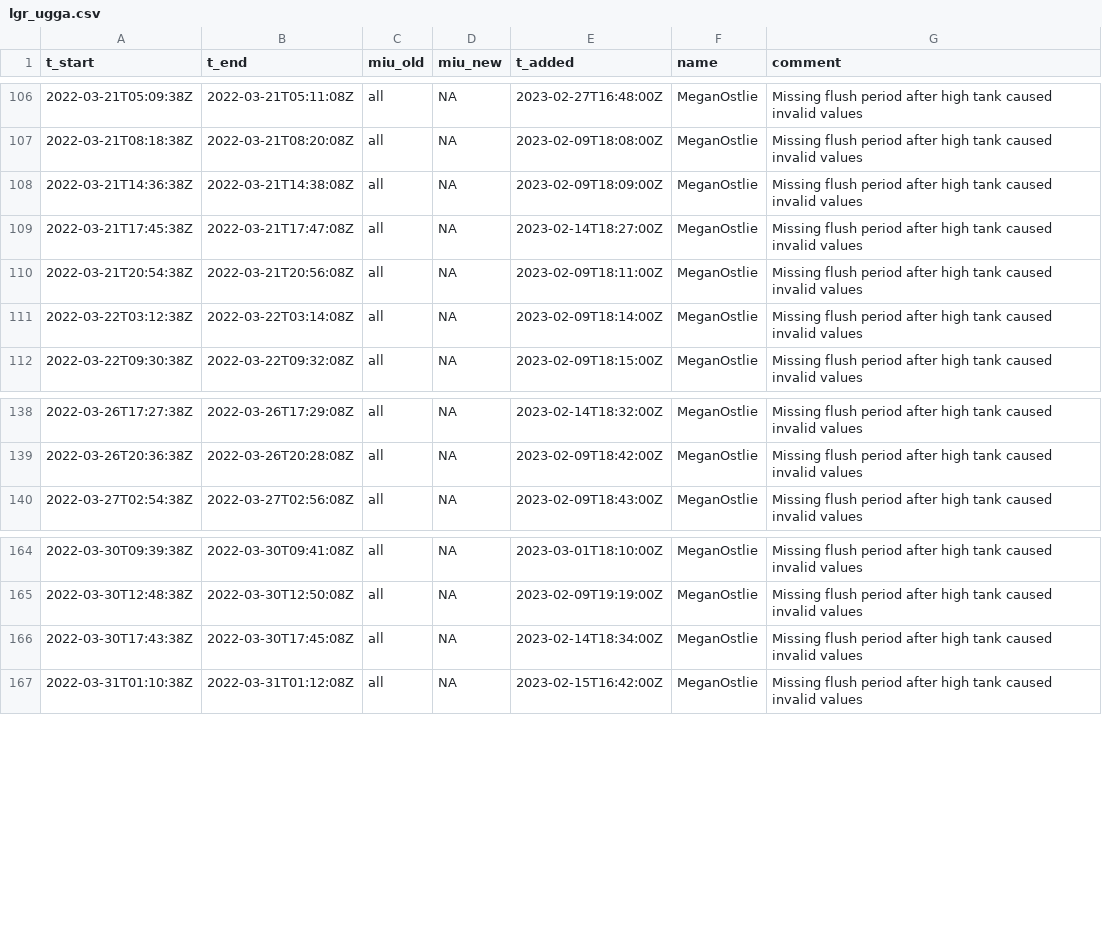
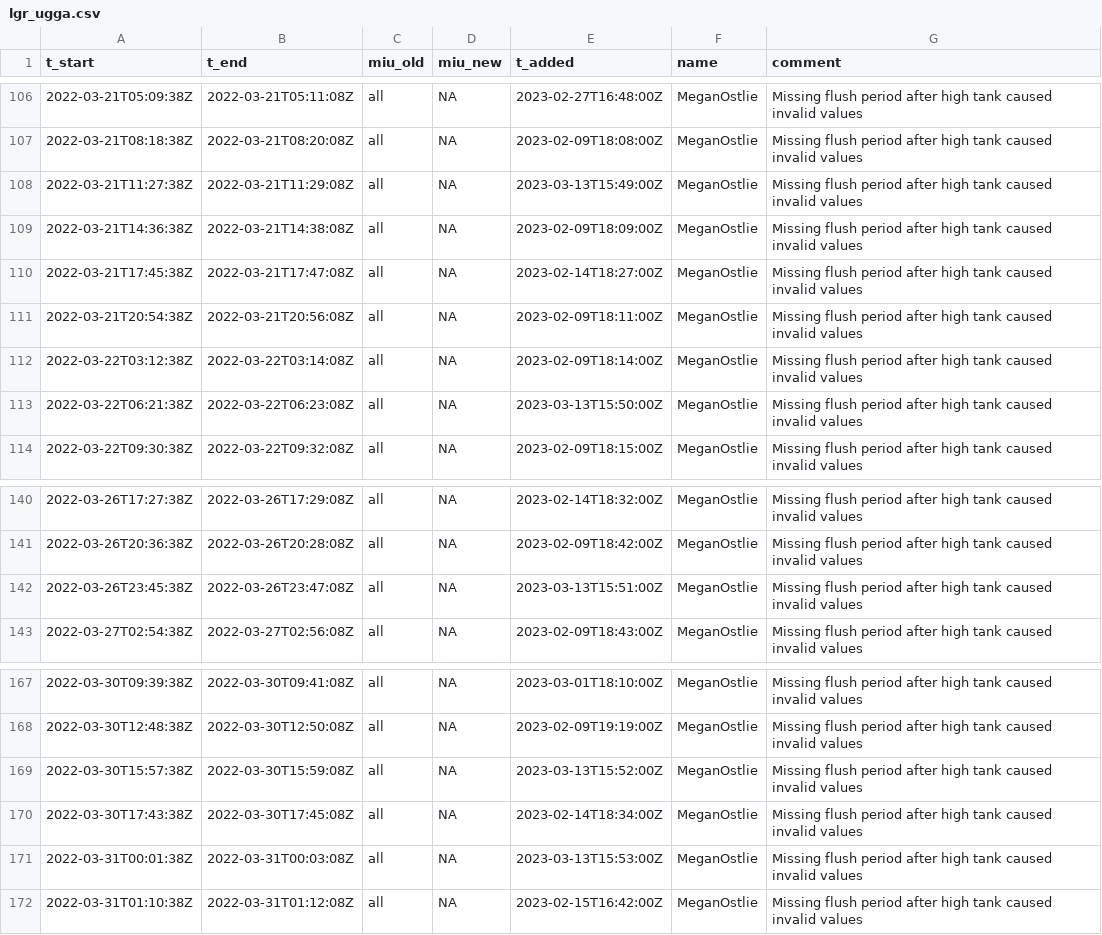
Before and after one commit to uataq/data-pipeline, a CSV file: bad/wbb/lgr_ugga.csv, drawn as a sheet; only a part is shown, gaps mark what is left out; the diff names each change by its address in the sheet, - before the commit and + after, or states it on an @@ line.

Commit message:
Update lgr_ugga.csv

```diff
--- a/bad/wbb/lgr_ugga.csv
+++ b/bad/wbb/lgr_ugga.csv
+row 108: 2022-03-21T11:27:38Z | 2022-03-21T11:29:08Z | all | NA | 2023-03-13T15:49:00Z | MeganOstlie | Missing flush period after high tank caused invalid values
+row 113: 2022-03-22T06:21:38Z | 2022-03-22T06:23:08Z | all | NA | 2023-03-13T15:50:00Z | MeganOstlie | Missing flush period after high tank caused invalid values
+row 142: 2022-03-26T23:45:38Z | 2022-03-26T23:47:08Z | all | NA | 2023-03-13T15:51:00Z | MeganOstlie | Missing flush period after high tank caused invalid values
+row 169: 2022-03-30T15:57:38Z | 2022-03-30T15:59:08Z | all | NA | 2023-03-13T15:52:00Z | MeganOstlie | Missing flush period after high tank caused invalid values
+row 171: 2022-03-31T00:01:38Z | 2022-03-31T00:03:08Z | all | NA | 2023-03-13T15:53:00Z | MeganOstlie | Missing flush period after high tank caused invalid values
```
